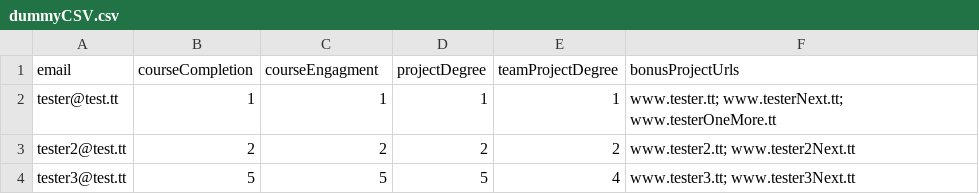
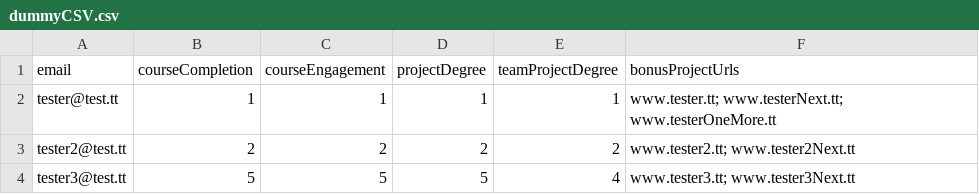
Before and after one commit to Brylson123/MegaK-grupa3-backend, a CSV file: src/data/dummyCSV.csv, drawn as a sheet.

Commit message:
Change name of courseEngagement

```diff
--- a/src/data/dummyCSV.csv
+++ b/src/data/dummyCSV.csv
@@ -1,2 +1,2 @@
-email;courseCompletion;courseEngagment;projectDegree;teamProjectDegree;bonusProjectUrls
+email;courseCompletion;courseEngagement;projectDegree;teamProjectDegree;bonusProjectUrls
 tester@test.tt;1;1;1;1;"www.tester.tt; www.testerNext.tt; www.testerOneMore.tt"
```
Also changed, not shown: 1 other file.
